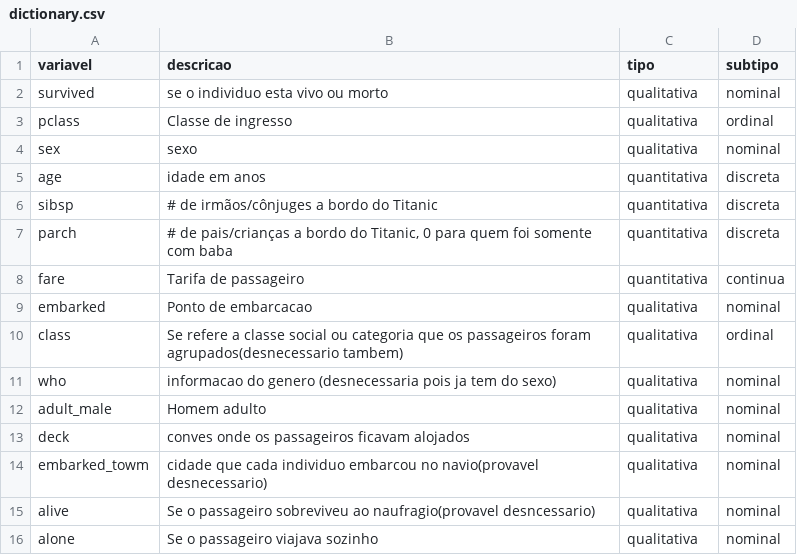
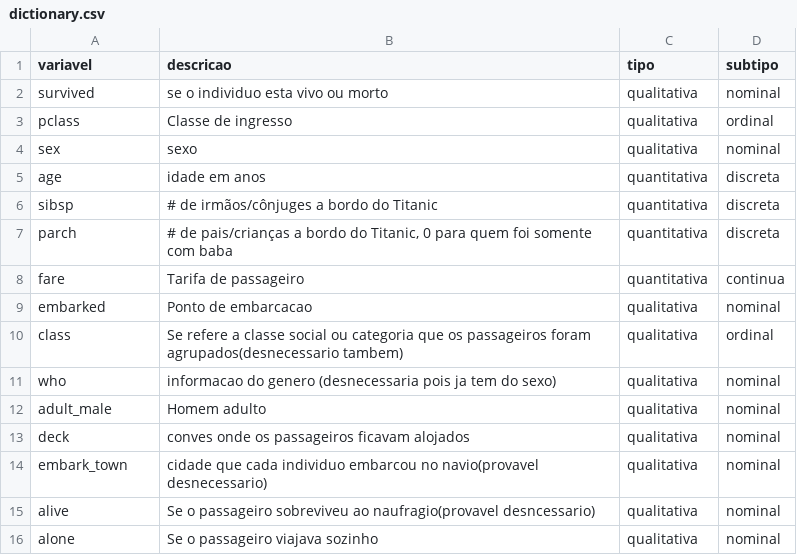
Before and after one commit to FabricioMartinsss/avanti-bootcamp-cdd, a CSV file: data/external/dictionary.csv, drawn as a sheet.

Commit message:
ajuste no dictionary e resultados gerais na analise comparativa

```diff
--- a/data/external/dictionary.csv
+++ b/data/external/dictionary.csv
@@ -13,3 +13,3 @@ adult_male,Homem adulto,qualitativa,nominal
 deck,conves onde os passageiros ficavam alojados,qualitativa,nominal
-embarked_towm,cidade que cada individuo embarcou no navio(provavel desnecessario),qualitativa,nominal
+embark_town,cidade que cada individuo embarcou no navio(provavel desnecessario),qualitativa,nominal
 alive,Se o passageiro sobreviveu ao naufragio(provavel desncessario),qualitativa,nominal
```
Also changed, not shown: 1 other file.
